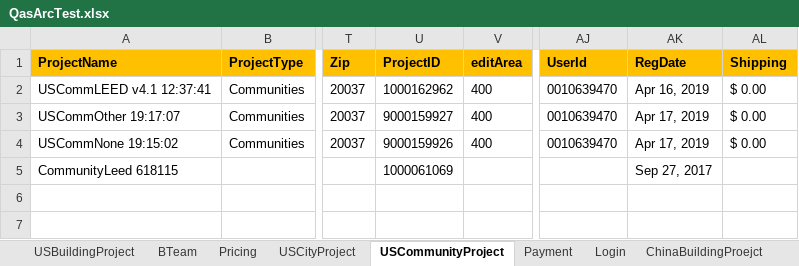
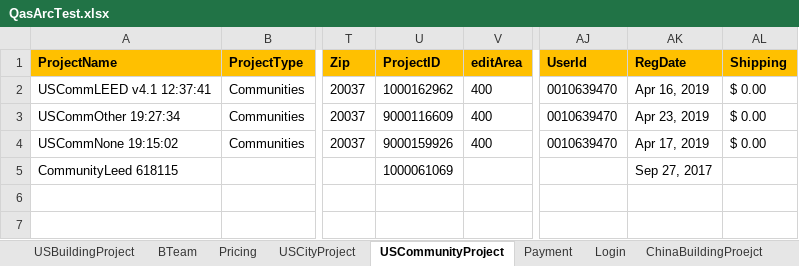
Before and after one commit to saurav1501/AutomationArc, an Excel workbook: AutomationArc/ARCDataTemplete/QasArcTest.xlsx, sheet USCommunityProject, drawn as a sheet; only a part is shown, gaps mark what is left out; values as stored, in another font and other column widths than the file's, no borders; the diff names each change by its address in the sheet, - before the commit and + after, or states it on an @@ line.

```diff
--- a/AutomationArc/ARCDataTemplete/QasArcTest.xlsx (sheet USCommunityProject)
+++ b/AutomationArc/ARCDataTemplete/QasArcTest.xlsx (sheet USCommunityProject)
-A3 (ProjectName): USCommOther 19:17:07
+A3 (ProjectName): USCommOther 19:27:34
-U3 (ProjectID): 9000159927
+U3 (ProjectID): 9000116609
-AK3 (RegDate): Apr 17, 2019
+AK3 (RegDate): Apr 23, 2019
```
Also changed, not shown: sheet Result, sheet USBuildingProject, 13 other files.
